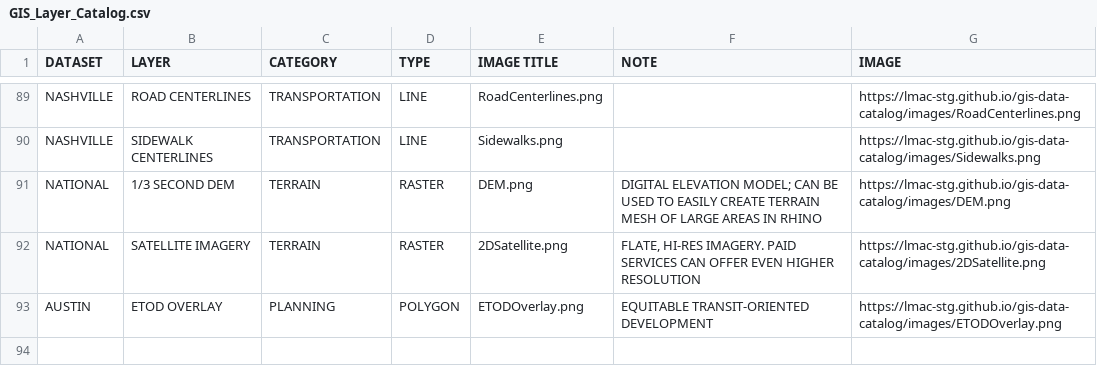
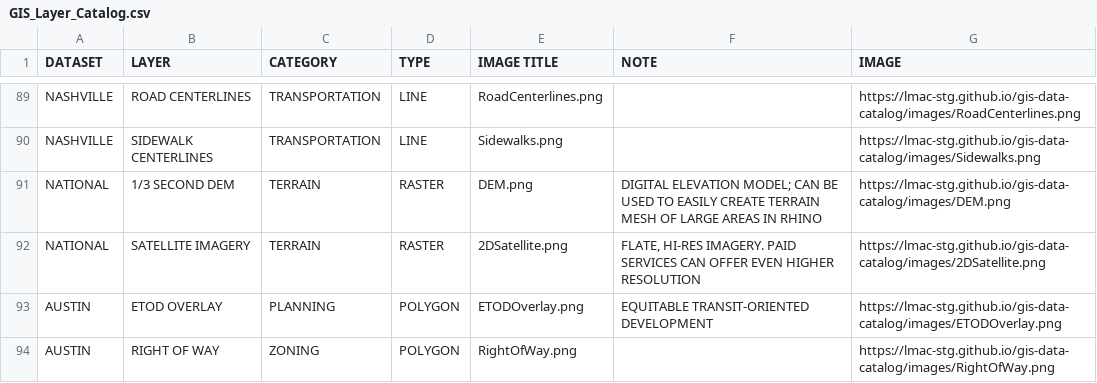
Before and after one commit to lmac-stg/gis-data-catalog, a CSV file: GIS_Layer_Catalog.csv, drawn as a sheet; only a part is shown, gaps mark what is left out.

Commit message:
Update GIS_Layer_Catalog.csv

```diff
--- a/GIS_Layer_Catalog.csv
+++ b/GIS_Layer_Catalog.csv
@@ -93 +93,2 @@ NATIONAL,SATELLITE IMAGERY,TERRAIN,RASTER,2DSatellite.png,"FLATE, HI-RES IMAGERY
 AUSTIN,ETOD OVERLAY,PLANNING,POLYGON,ETODOverlay.png,EQUITABLE TRANSIT-ORIENTED DEVELOPMENT,https://lmac-stg.github.io/gis-data-catalog/images/ETODOverlay.png
+AUSTIN,RIGHT OF WAY,ZONING,POLYGON,RightOfWay.png,,https://lmac-stg.github.io/gis-data-catalog/images/RightOfWay.png
```
